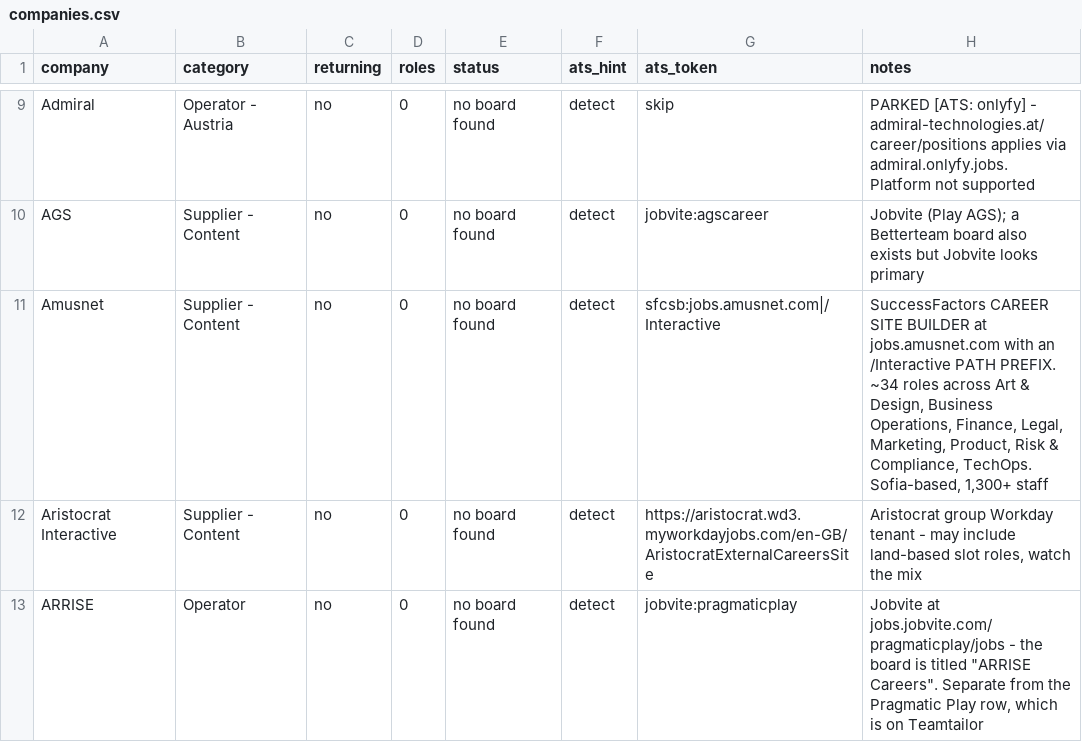
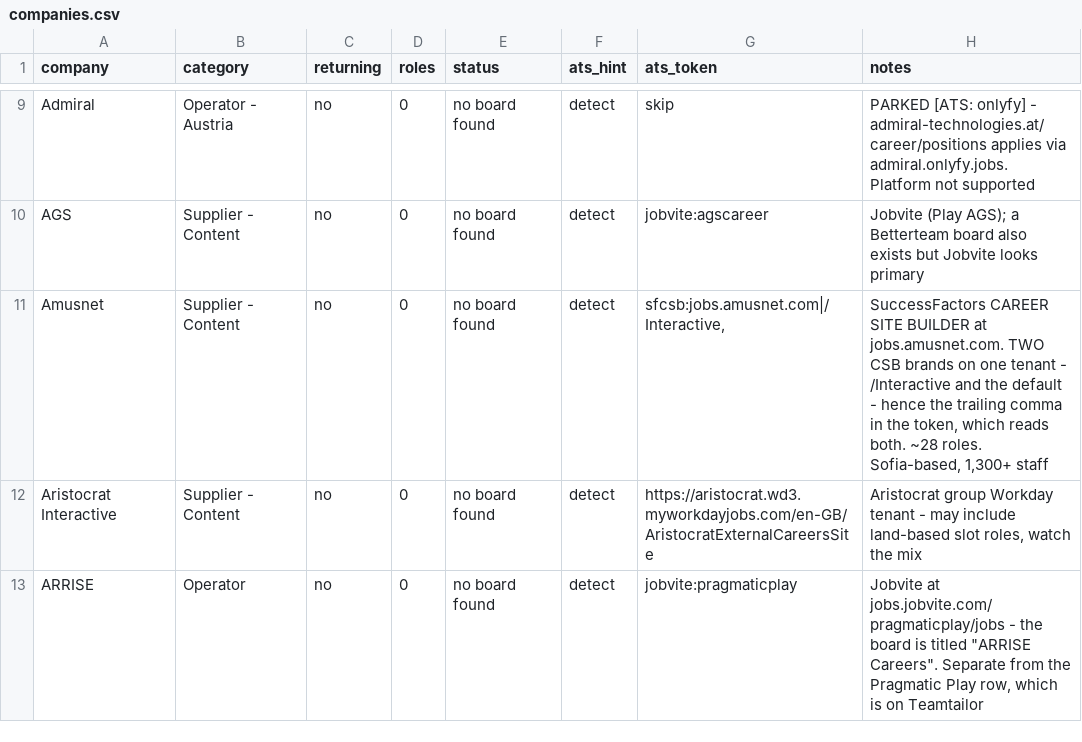
Before and after one commit to cram-co/role-radar, a CSV file: companies.csv, drawn as a sheet; only a part is shown, gaps mark what is left out.

```diff
--- a/companies.csv
+++ b/companies.csv
@@ -10,3 +10,3 @@ Admiral,Operator - Austria,no,0,no board found,detect,skip,PARKED [ATS: onlyfy]
 AGS,Supplier - Content,no,0,no board found,detect,jobvite:agscareer,Jobvite (Play AGS); a Betterteam board also exists but Jobvite looks primary
-Amusnet,Supplier - Content,no,0,no board found,detect,sfcsb:jobs.amusnet.com|/Interactive,"SuccessFactors CAREER SITE BUILDER at jobs.amusnet.com with an /Interactive PATH PREFIX. ~34 roles across Art & Design, Business Operations, Finance, Legal, Marketing, Product, Risk & Compliance, TechOps. Sofia-based, 1,300+ staff"
+Amusnet,Supplier - Content,no,0,no board found,detect,"sfcsb:jobs.amusnet.com|/Interactive,","SuccessFactors CAREER SITE BUILDER at jobs.amusnet.com. TWO CSB brands on one tenant - /Interactive and the default - hence the trailing comma in the token, which reads both. ~28 roles. Sofia-based, 1,300+ staff"
 Aristocrat Interactive,Supplier - Content,no,0,no board found,detect,https://aristocrat.wd3.myworkdayjobs.com/en-GB/AristocratExternalCareersSite,"Aristocrat group Workday tenant - may include land-based slot roles, watch the mix"
```
Also changed, not shown: 1 other file.
